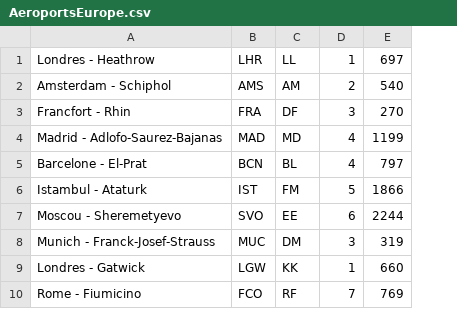
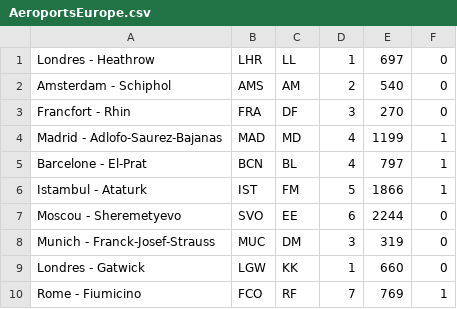
Before and after one commit to vmercy/LO41_airport_simulator, a CSV file: AeroportsEurope.csv, drawn as a sheet; the diff names each change by its address in the sheet, - before the commit and + after, or states it on an @@ line.

```diff
--- a/AeroportsEurope.csv
+++ b/AeroportsEurope.csv
+column F, rows 1-10: 0 | 0 | 0 | 1 | 1 | 1 | 0 | 0 | 0 | 1
```
Also changed, not shown: AeroportsFrance.csv, 24 other files.
